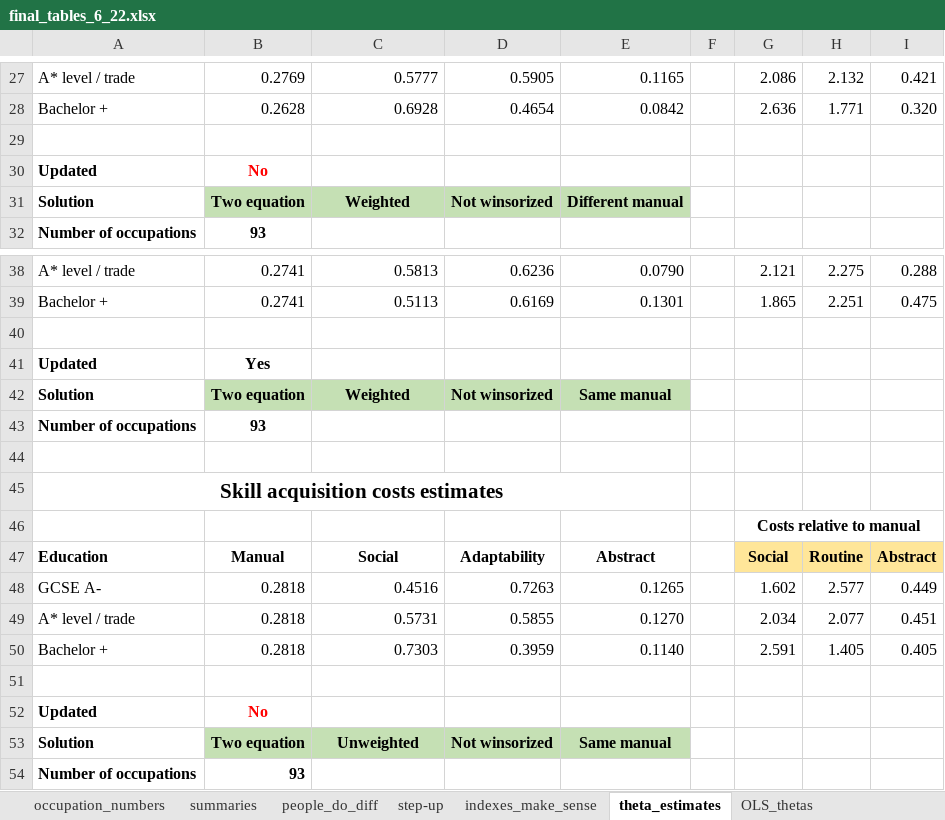
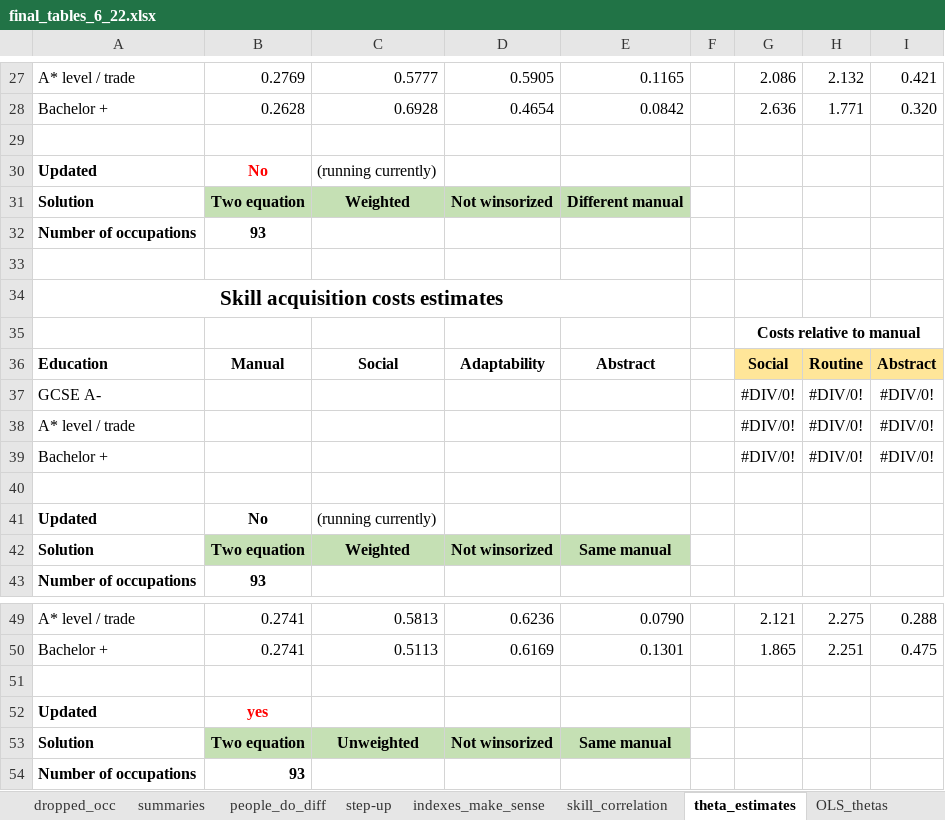
Before and after one commit to cesarlgm/skills_uk, an Excel workbook: results/tables/final_tables_6_22.xlsx, sheet theta_estimates, drawn as a sheet; only a part is shown, gaps mark what is left out; values as stored, in another font and other column widths than the file's, no borders; conditional formats not drawn; removed rows and columns are numbered as before the commit, all else as after; the diff names each change by its address in the sheet, - before the commit and + after, or states it on an @@ line.

```diff
--- a/results/tables/final_tables_6_22.xlsx (sheet theta_estimates)
+++ b/results/tables/final_tables_6_22.xlsx (sheet theta_estimates)
+sheet tab: dropped_occ
-C30: (empty)
+C30: (running currently)
@@ row 43 moved to row 32: Number of occupations @@
+row 33: (empty)
@@ row 45 moved to row 34: Skill acquisition costs estimates @@
@@ row 46 moved to row 35: Costs relative to manual @@
@@ row 47 moved to row 36: Education @@
+row 37: GCSE A- |  |  |  |  |  | #DIV/0! | #DIV/0! | #DIV/0!
+row 38: A* level / trade |  |  |  |  |  | #DIV/0! | #DIV/0! | #DIV/0!
+row 39: Bachelor + |  |  |  |  |  | #DIV/0! | #DIV/0! | #DIV/0!
+row 40: (empty)
+row 41: Updated | No | (running currently)
-B52: Yes
+B52: yes
-B52 text colour: black
+B52 text colour: #FF0000
-row 44: (empty)
-row 48: GCSE A- | 0.2818 | 0.4516 | 0.7263 | 0.1265 |  | 1.602 | 2.577 | 0.449
-row 49: A* level / trade | 0.2818 | 0.5731 | 0.5855 | 0.1270 |  | 2.034 | 2.077 | 0.451
-row 50: Bachelor + | 0.2818 | 0.7303 | 0.3959 | 0.1140 |  | 2.591 | 1.405 | 0.405
-row 51: (empty)
-row 52: Updated | No
```
Also changed, not shown: sheet skill_correlation, sheet indexes_make_sense, sheet top_jobs_skill, sheet summaries, sheet people_do_diff, sheet step-up, other sheet tabs, formulas that keep their value, charts or pictures, 12 other files.
